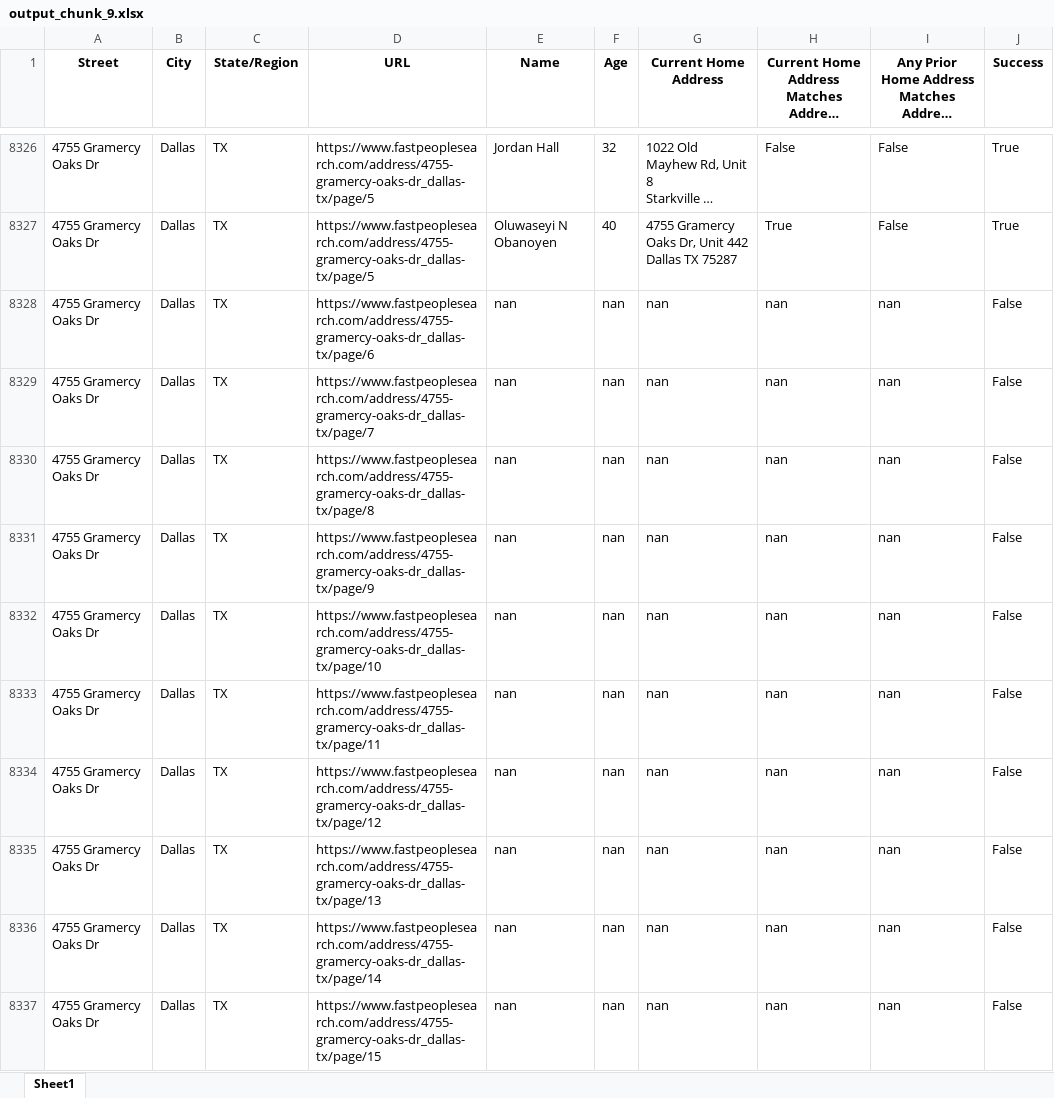
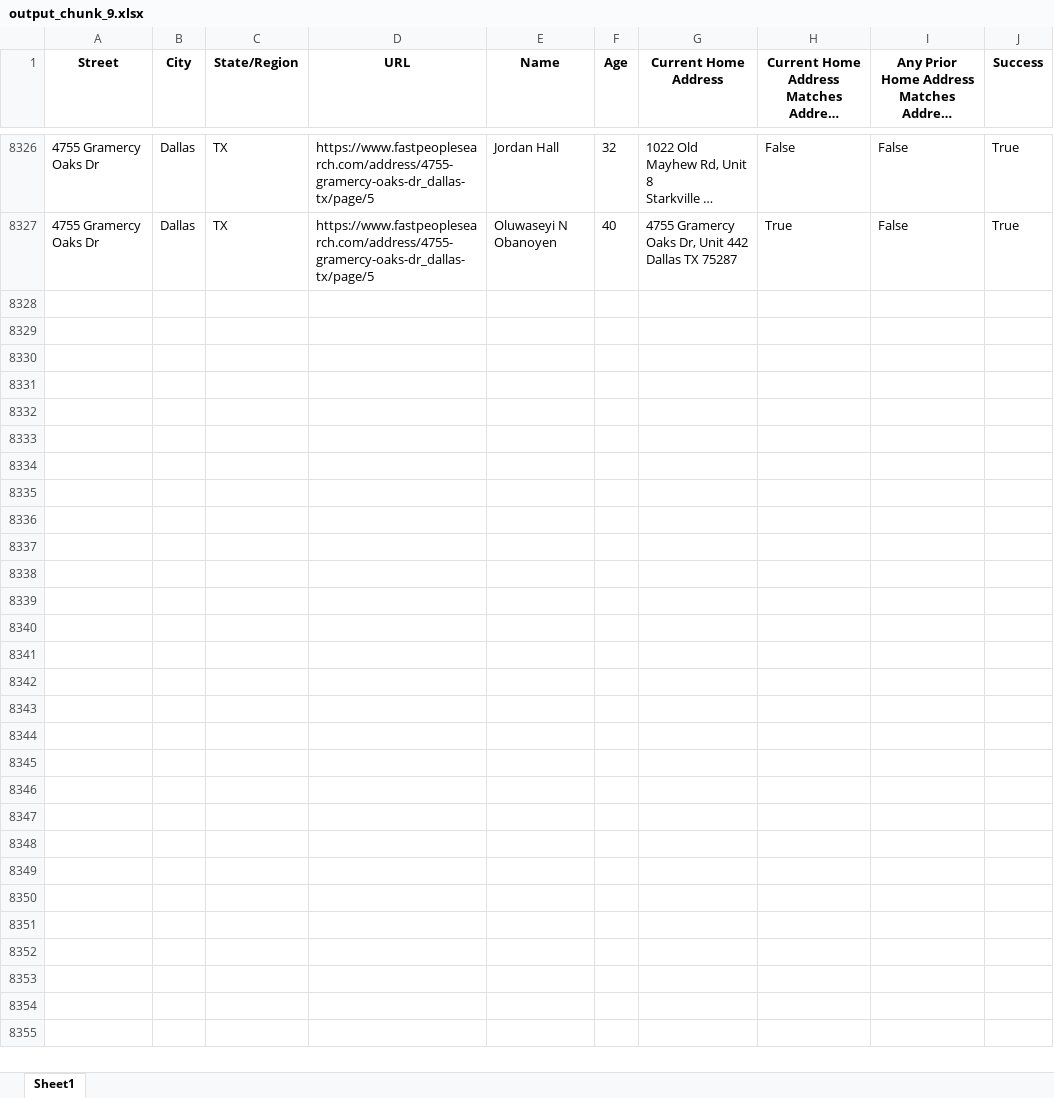
Before and after one commit to kumareshdey/scripts, an Excel workbook: result_file/output_chunk_9.xlsx, sheet Sheet1, drawn as a sheet; only a part is shown, gaps mark what is left out; long unchanged cells end in …; values as stored, in another font and other column widths than the file's, no borders; charts and pictures not drawn; the diff covers the shown part only; the diff names each change by its address in the sheet, - before the commit and + after, or states it on an @@ line.

```diff
--- a/result_file/output_chunk_9.xlsx (sheet Sheet1)
+++ b/result_file/output_chunk_9.xlsx (sheet Sheet1)
-row 8328: 4755 Gramercy Oaks Dr | Dallas | TX | https://www.fastpeoplesearch.com/address/4755-gramercy-oaks-dr_dallas-tx/page/6 | nan | nan | nan | nan | nan | False
-row 8329: 4755 Gramercy Oaks Dr | Dallas | TX | https://www.fastpeoplesearch.com/address/4755-gramercy-oaks-dr_dallas-tx/page/7 | nan | nan | nan | nan | nan | False
-row 8330: 4755 Gramercy Oaks Dr | Dallas | TX | https://www.fastpeoplesearch.com/address/4755-gramercy-oaks-dr_dallas-tx/page/8 | nan | nan | nan | nan | nan | False
-row 8331: 4755 Gramercy Oaks Dr | Dallas | TX | https://www.fastpeoplesearch.com/address/4755-gramercy-oaks-dr_dallas-tx/page/9 | nan | nan | nan | nan | nan | False
-row 8332: 4755 Gramercy Oaks Dr | Dallas | TX | https://www.fastpeoplesearch.com/address/4755-gramercy-oaks-dr_dallas-tx/page/10 | nan | nan | nan | nan | nan | False
-row 8333: 4755 Gramercy Oaks Dr | Dallas | TX | https://www.fastpeoplesearch.com/address/4755-gramercy-oaks-dr_dallas-tx/page/11 | nan | nan | nan | nan | nan | False
-row 8334: 4755 Gramercy Oaks Dr | Dallas | TX | https://www.fastpeoplesearch.com/address/4755-gramercy-oaks-dr_dallas-tx/page/12 | nan | nan | nan | nan | nan | False
-row 8335: 4755 Gramercy Oaks Dr | Dallas | TX | https://www.fastpeoplesearch.com/address/4755-gramercy-oaks-dr_dallas-tx/page/13 | nan | nan | nan | nan | nan | False
-row 8336: 4755 Gramercy Oaks Dr | Dallas | TX | https://www.fastpeoplesearch.com/address/4755-gramercy-oaks-dr_dallas-tx/page/14 | nan | nan | nan | nan | nan | False
-row 8337: 4755 Gramercy Oaks Dr | Dallas | TX | https://www.fastpeoplesearch.com/address/4755-gramercy-oaks-dr_dallas-tx/page/15 | nan | nan | nan | nan | nan | False
```
Also changed, not shown: 55 removed rows elsewhere in this sheet, charts or pictures, result_file/output_chunk_10.xlsx, 28 other files.
